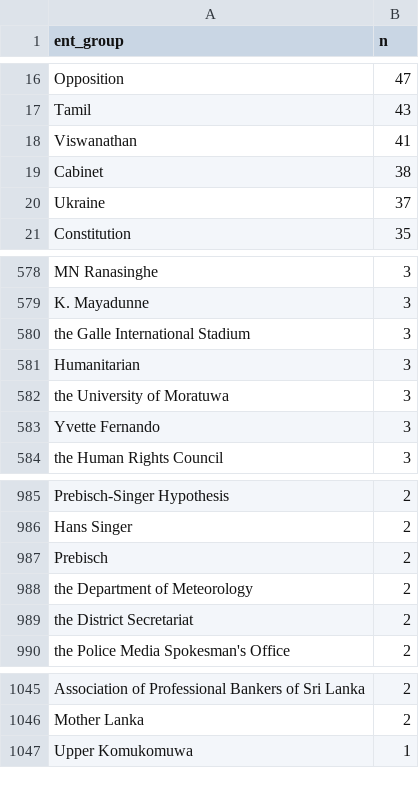
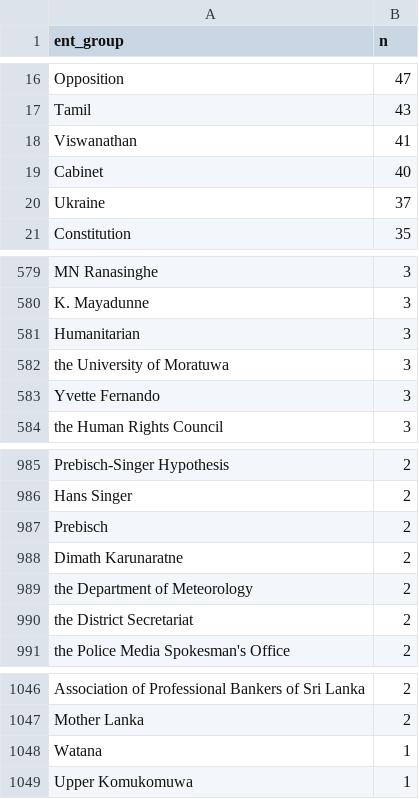
Before and after one commit to nuuuwan/news_lk2, a TSV file: trending.tsv, drawn as a sheet; only a part is shown, gaps mark what is left out; the diff covers the shown part only.

```diff
--- a/trending.tsv
+++ b/trending.tsv
@@ -18,3 +18,3 @@ Tamil	43
 Viswanathan	41
-Cabinet	38
+Cabinet	40
 Ukraine	37
@@ -579,3 +580,2 @@ MN Ranasinghe	3
 K. Mayadunne	3
-the Galle International Stadium	3
 Humanitarian	3
@@ -987,2 +987,3 @@ Hans Singer	2
 Prebisch	2
+Dimath Karunaratne	2
 the Department of Meteorology	2
@@ -1046,2 +1047,3 @@ Association of Professional Bankers of Sri Lanka	2
 Mother Lanka	2
+Watana	1
 Upper Komukomuwa	1
```
Also changed, not shown: 10 added rows, 1 removed row and 2 edited cells elsewhere in this file, 7 other files.
